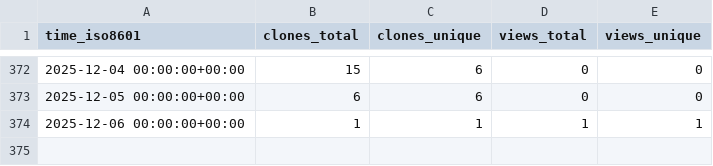
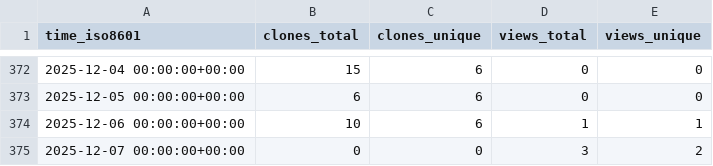
Before and after one commit to CBICA/DLMUSE, a CSV file: CBICA/DLMUSE/ghrs-data/views_clones_aggregate.csv, drawn as a sheet; only a part is shown, gaps mark what is left out.

```diff
--- a/CBICA/DLMUSE/ghrs-data/views_clones_aggregate.csv
+++ b/CBICA/DLMUSE/ghrs-data/views_clones_aggregate.csv
@@ -373,2 +373,3 @@ time_iso8601,clones_total,clones_unique,views_total,views_unique
 2025-12-05 00:00:00+00:00,6,6,0,0
-2025-12-06 00:00:00+00:00,1,1,1,1
+2025-12-06 00:00:00+00:00,10,6,1,1
+2025-12-07 00:00:00+00:00,0,0,3,2
```
Also changed, not shown: 1 other file.
